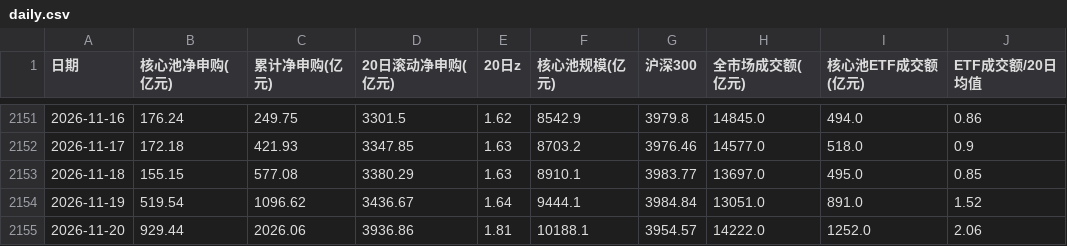
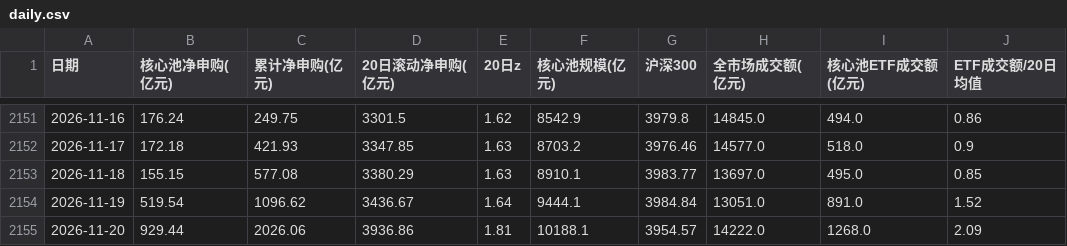
Before and after one commit to Zheqi-Fan/etf-monitor, a CSV file: data/daily.csv, drawn as a sheet; only a part is shown, gaps mark what is left out.

```diff
--- a/data/daily.csv
+++ b/data/daily.csv
@@ -2154,2 +2154,2 @@
 2026-11-19,519.54,1096.62,3436.67,1.64,9444.1,3984.84,13051.0,891.0,1.52
-2026-11-20,929.44,2026.06,3936.86,1.81,10188.1,3954.57,14222.0,1252.0,2.06
+2026-11-20,929.44,2026.06,3936.86,1.81,10188.1,3954.57,14222.0,1268.0,2.09
```
Also changed, not shown: data/etf_latest.csv, 6 other files.
